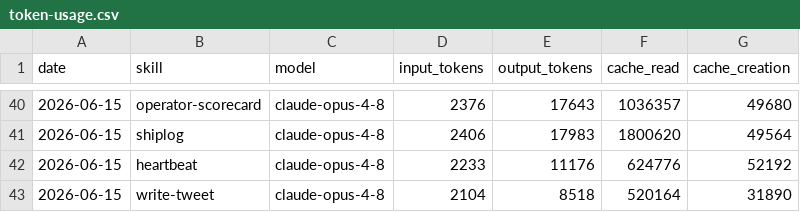
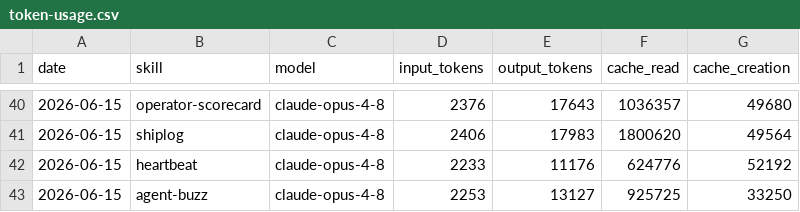
Before and after one commit to aaronjmars/aeon-bd, a CSV file: memory/token-usage.csv, drawn as a sheet; only a part is shown, gaps mark what is left out.

Commit message:
chore(agent-buzz): auto-commit 2026-06-15

```diff
--- a/memory/token-usage.csv
+++ b/memory/token-usage.csv
@@ -42,2 +42,2 @@ date,skill,model,input_tokens,output_tokens,cache_read,cache_creation
 2026-06-15,heartbeat,claude-opus-4-8,2233,11176,624776,52192
-2026-06-15,write-tweet,claude-opus-4-8,2104,8518,520164,31890
+2026-06-15,agent-buzz,claude-opus-4-8,2253,13127,925725,33250
```
Also changed, not shown: 3 other files.
